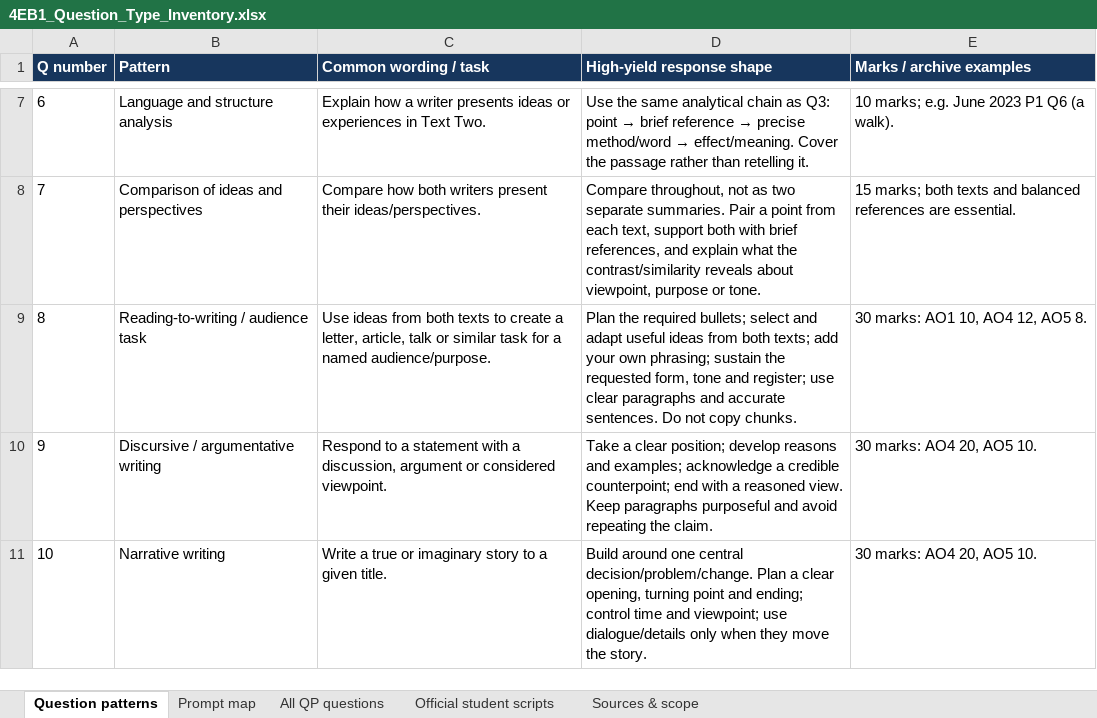
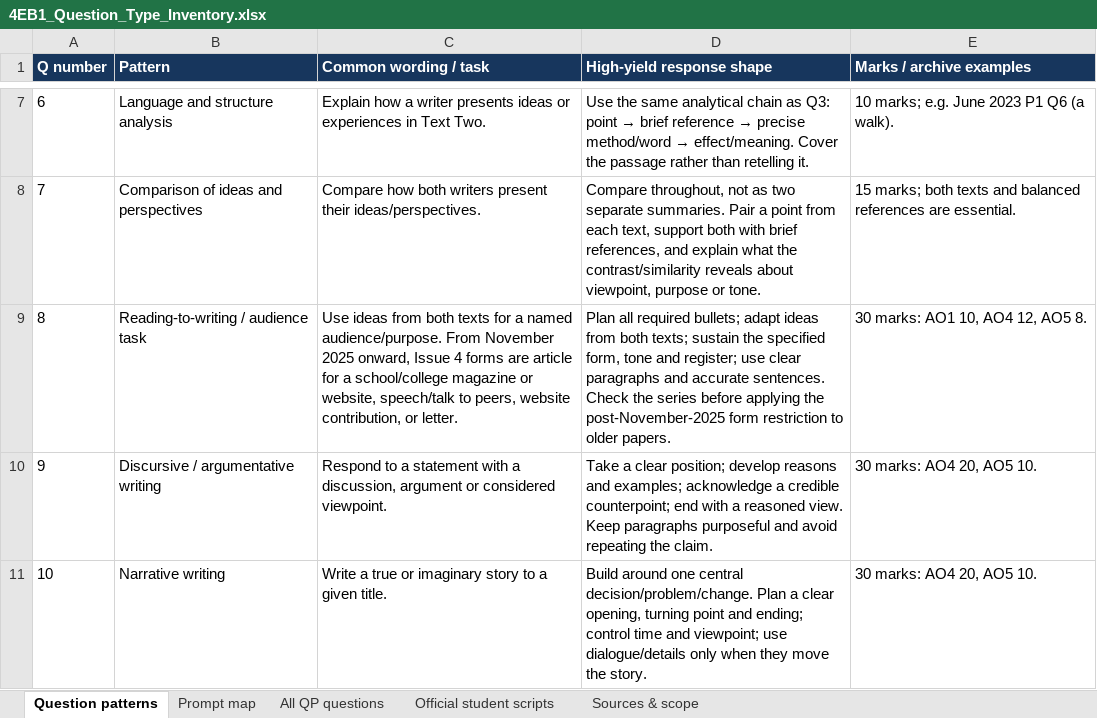
Before and after one commit to MythicalXenos/IGCSE-Omega, an Excel workbook: English_Answer_Bank/4EB1_Question_Type_Inventory.xlsx, sheet Question patterns, drawn as a sheet; only a part is shown, gaps mark what is left out; values as stored, in another font and other column widths than the file's, no borders; table styles not drawn; the diff names each change by its address in the sheet, - before the commit and + after, or states it on an @@ line.

```diff
--- a/English_Answer_Bank/4EB1_Question_Type_Inventory.xlsx (sheet Question patterns)
+++ b/English_Answer_Bank/4EB1_Question_Type_Inventory.xlsx (sheet Question patterns)
-C9 (Common wording / task): …both texts to create a letter, article, talk or similar task for a named audience/purpose.
+C9 (Common wording / task): …both texts for a named audience/purpose. From November 2025 onward, Issue 4 forms are article for a school/college magazine or website, speech/talk to peers, website contribution, or letter.
-D9 (High-yield response shape): Plan the required bullets; select and adapt useful ideas from both texts; add your own phrasing; sustain the requested form, tone and register; use clear paragraphs and accurate sentences. Do not copy chunks.
+D9 (High-yield response shape): Plan all required bullets; adapt ideas from both texts; sustain the specified form, tone and register; use clear paragraphs and accurate sentences. Check the series before applying the post-November-2025 form restriction to older papers.
```
Also changed, not shown: sheet Official student scripts, sheet Sources & scope, sheet Prompt map, 9 other files.
